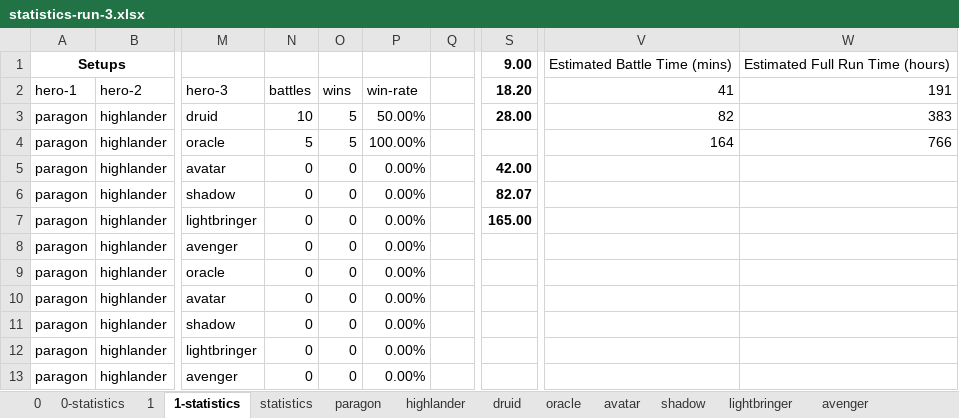
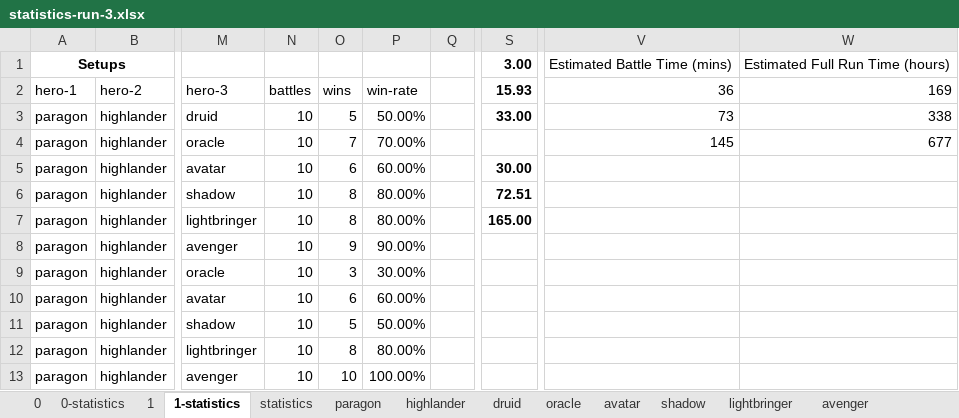
Before and after one commit to losferwords/astaria-bot-backend, an Excel workbook: statistics-run-3.xlsx, sheet 1-statistics, drawn as a sheet; only a part is shown, gaps mark what is left out; values as stored, in another font and other column widths than the file's, no borders; conditional formats and table styles not drawn; the diff covers the shown part only; the diff names each change by its address in the sheet, - before the commit and + after, or states it on an @@ line.

Commit message:
Update statistics

```diff
--- a/statistics-run-3.xlsx (sheet 1-statistics)
+++ b/statistics-run-3.xlsx (sheet 1-statistics)
-S1: 9.00
+S1: 3.00
-S2: 18.20
+S2: 15.93
-V2: 41
+V2: 36
-W2: 191
+W2: 169
-S3: 28.00
+S3: 33.00
-V3: 82
+V3: 73
-W3: 383
+W3: 338
-N4: 5
+N4: 10
-O4: 5
+O4: 7
-P4: 100.00%
+P4: 70.00%
-V4: 164
+V4: 145
-W4: 766
+W4: 677
-N5:N13: 0
+N5:N13: 10
-O5: 0
+O5: 6
-P5: 0.00%
+P5: 60.00%
-S5: 42.00
+S5: 30.00
-O6:O7: 0
+O6:O7: 8
-P6:P7: 0.00%
+P6:P7: 80.00%
-S6: 82.07
+S6: 72.51
-O8: 0
+O8: 9
-P8: 0.00%
+P8: 90.00%
-O9: 0
+O9: 3
-P9: 0.00%
+P9: 30.00%
-O10: 0
+O10: 6
-P10: 0.00%
+P10: 60.00%
-O11: 0
+O11: 5
-P11: 0.00%
+P11: 50.00%
-O12: 0
+O12: 8
-P12: 0.00%
+P12: 80.00%
-O13: 0
+O13: 10
-P13: 0.00%
+P13: 100.00%
```
Also changed, not shown: 486 edited cells elsewhere in this sheet, sheet 1, sheet 0, sheet 0-statistics, sheet paragon, sheet avenger, sheet highlander, 6 more sheets, hidden cells, 1 other file.
